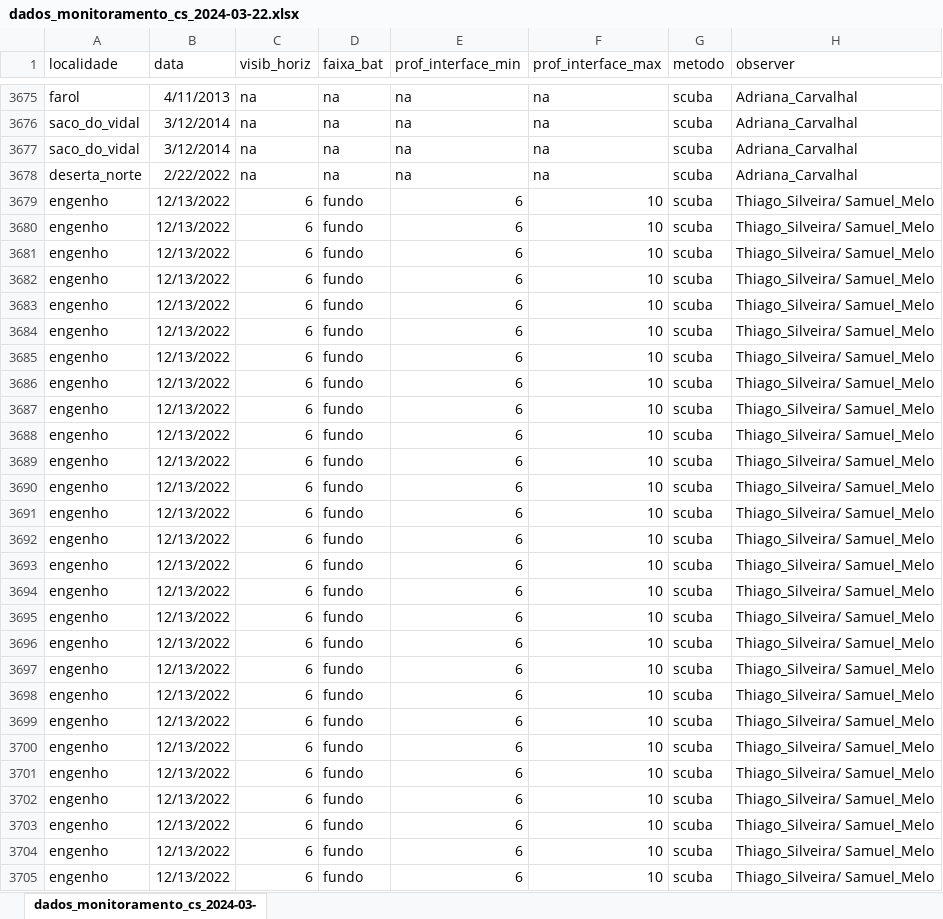
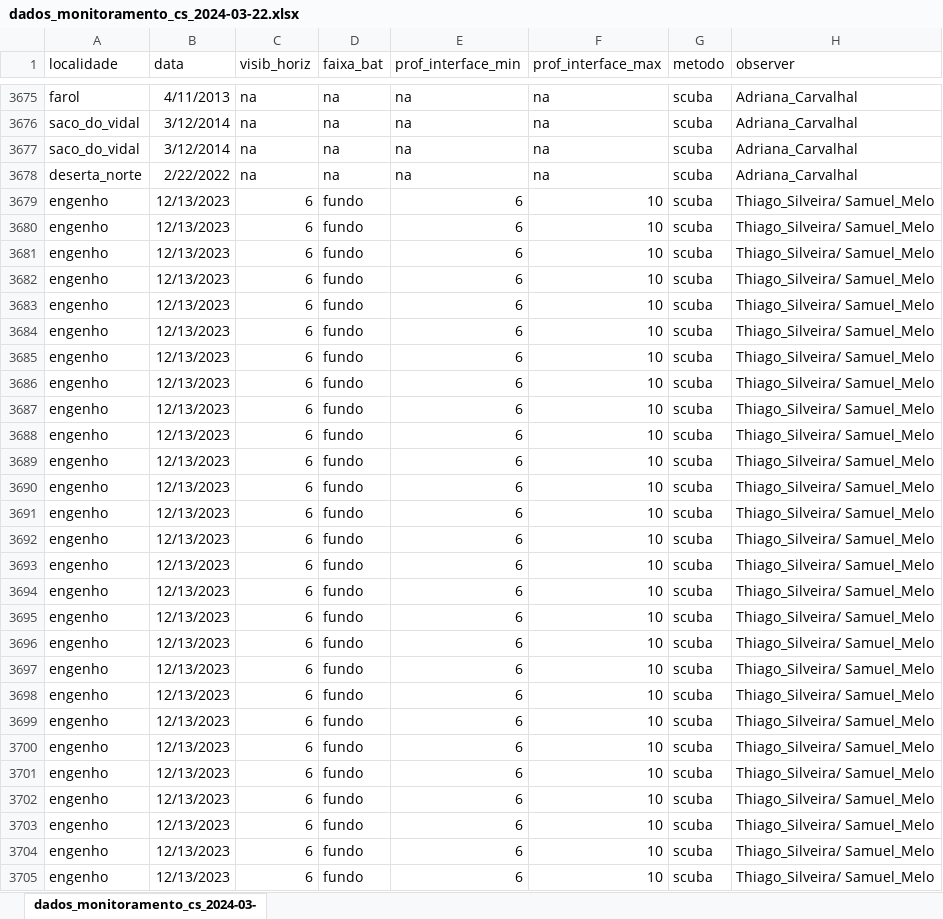
Before and after one commit to silveiratcl/unmarked_cs, an Excel workbook: data/dados_monitoramento_cs_2024-03-22.xlsx, sheet dados_monitoramento_cs_2024-03-, drawn as a sheet; only a part is shown, gaps mark what is left out; values as stored, in another font and other column widths than the file's, no borders; the diff covers the shown part only; the diff names each change by its address in the sheet, - before the commit and + after, or states it on an @@ line.

Commit message:
table modelling edits

```diff
--- a/data/dados_monitoramento_cs_2024-03-22.xlsx (sheet dados_monitoramento_cs_2024-03-)
+++ b/data/dados_monitoramento_cs_2024-03-22.xlsx (sheet dados_monitoramento_cs_2024-03-)
-B3679:B3705 (data): 12/13/2022
+B3679:B3705 (data): 12/13/2023
```
Also changed, not shown: 60 edited cells elsewhere in this sheet, 1 other file.
